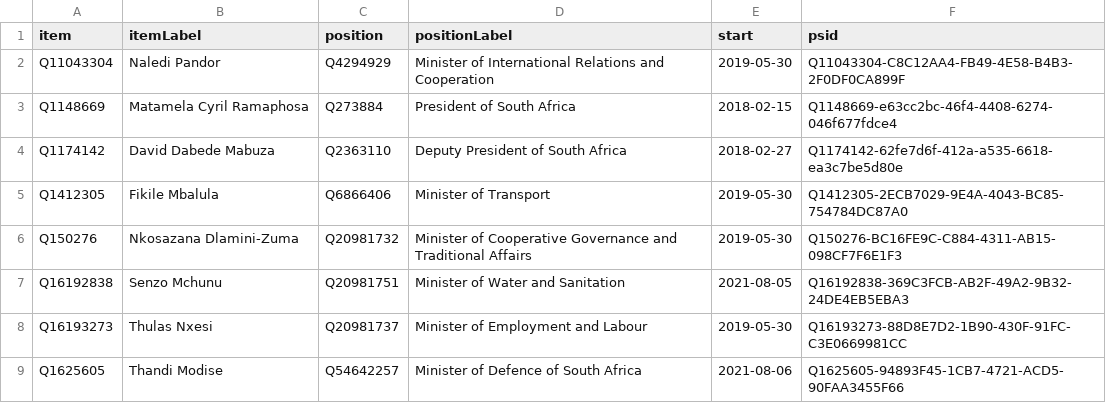
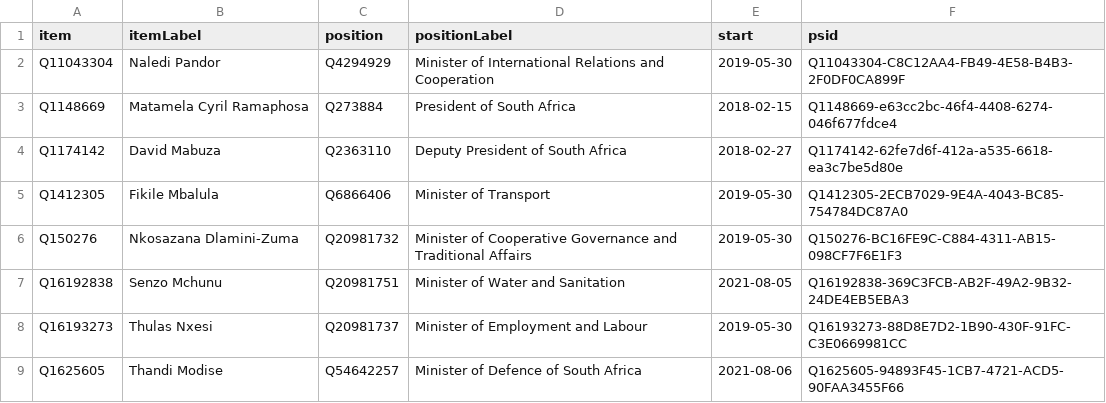
Before and after one commit to every-politician-scrapers/south-africa-cabinet, a CSV file: wikidata/results/current-cabinet.csv, drawn as a sheet; only a part is shown.

Commit message:
Run SPARQL queries

```diff
--- a/wikidata/results/current-cabinet.csv
+++ b/wikidata/results/current-cabinet.csv
@@ -3,3 +3,3 @@ Q11043304,Naledi Pandor,Q4294929,Minister of International Relations and Coopera
 Q1148669,Matamela Cyril Ramaphosa,Q273884,President of South Africa,2018-02-15,Q1148669-e63cc2bc-46f4-4408-6274-046f677fdce4
-Q1174142,David Dabede Mabuza,Q2363110,Deputy President of South Africa,2018-02-27,Q1174142-62fe7d6f-412a-a535-6618-ea3c7be5d80e
+Q1174142,David Mabuza,Q2363110,Deputy President of South Africa,2018-02-27,Q1174142-62fe7d6f-412a-a535-6618-ea3c7be5d80e
 Q1412305,Fikile Mbalula,Q6866406,Minister of Transport,2019-05-30,Q1412305-2ECB7029-9E4A-4043-BC85-754784DC87A0
```
